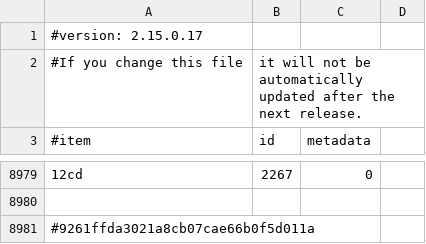
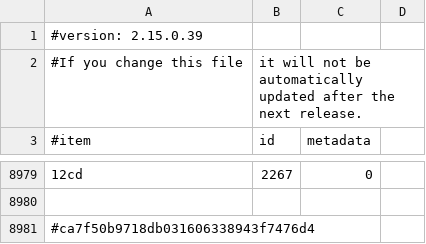
Before and after one commit to PaperMC/PaperTestServer, a CSV file: plugins/Essentials/items.csv, drawn as a sheet; only a part is shown, gaps mark what is left out; the diff names each change by its address in the sheet, - before the commit and + after, or states it on an @@ line.

Commit message:
Update plugins, stop WB fill task

```diff
--- a/plugins/Essentials/items.csv
+++ b/plugins/Essentials/items.csv
-A1 (#item): #version: 2.15.0.17
+A1 (#item): #version: 2.15.0.39
-A8981 (#item): #9261ffda3021a8cb07cae66b0f5d011a
+A8981 (#item): #ca7f50b9718db031606338943f7476d4
```
Also changed, not shown: 10 other files.
